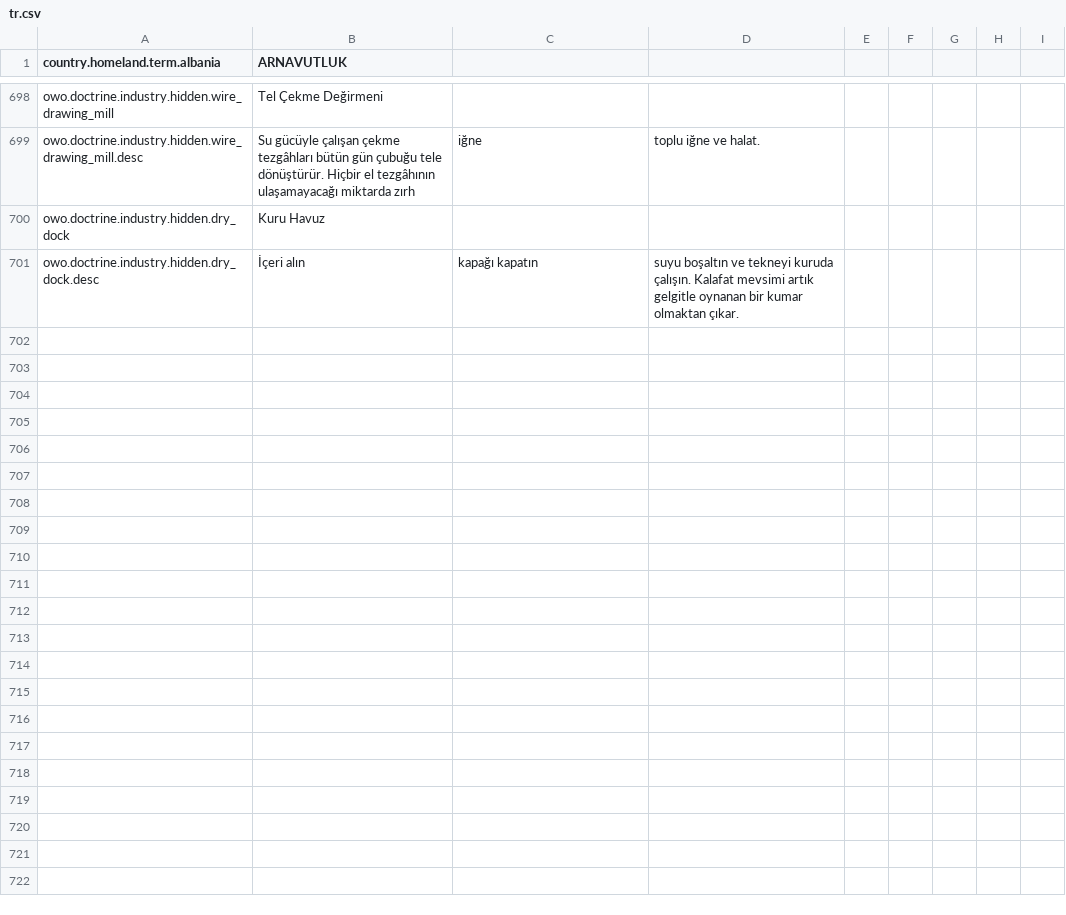
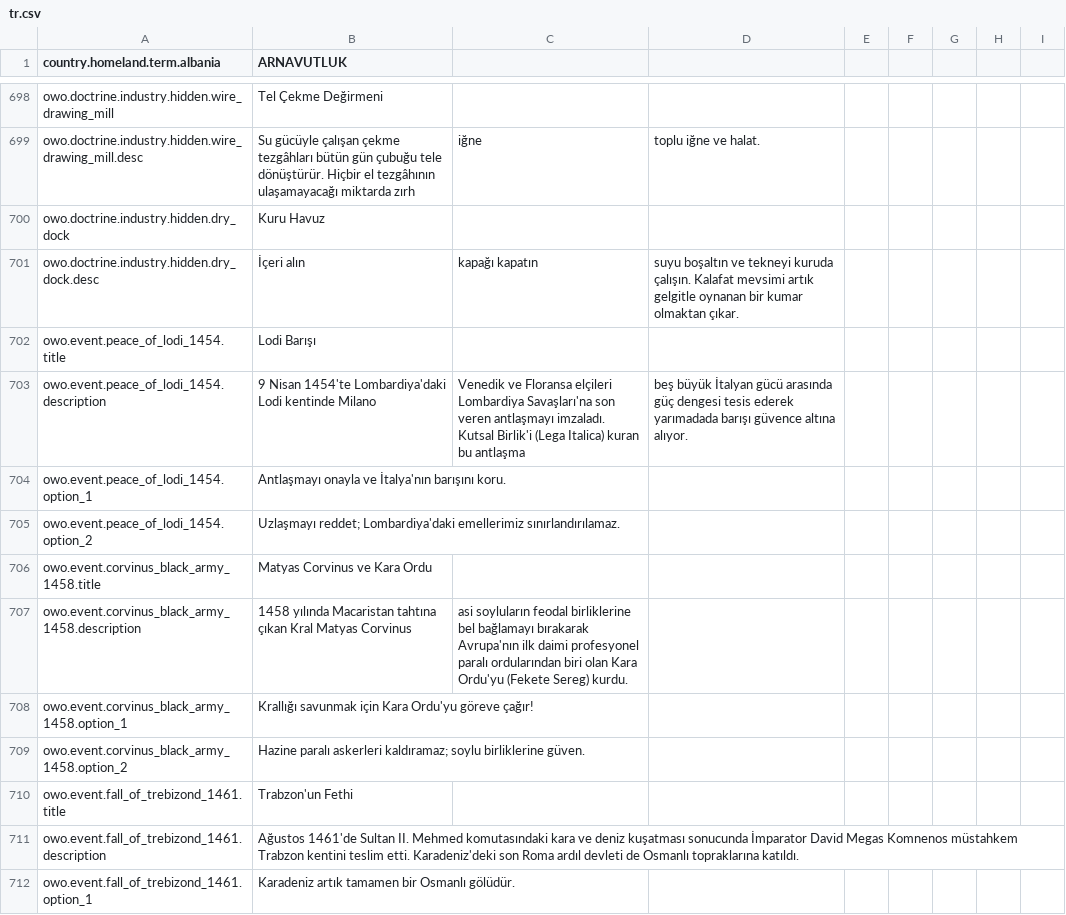
Before and after one commit to Dorlion-Interactive/Global-Protocol-Old-World-Order-Mod, a CSV file: Content/localization/tr.csv, drawn as a sheet; only a part is shown, gaps mark what is left out; the diff names each change by its address in the sheet, - before the commit and + after, or states it on an @@ line.

```diff
--- a/Content/localization/tr.csv
+++ b/Content/localization/tr.csv
+row 702: owo.event.peace_of_lodi_1454.title | Lodi Barışı
+row 703: owo.event.peace_of_lodi_1454.description | 9 Nisan 1454'te Lombardiya'daki Lodi kentinde Milano | Venedik ve Floransa elçileri Lombardiya Savaşları'na son veren antlaşmayı imzaladı. Kutsal Birlik'i (Lega Italica) kuran bu antlaşma | beş büyük İtalyan gücü arasında güç dengesi tesis ederek yarımadada barışı güvence altına alıyor.
+row 704: owo.event.peace_of_lodi_1454.option_1 | Antlaşmayı onayla ve İtalya'nın barışını koru.
+row 705: owo.event.peace_of_lodi_1454.option_2 | Uzlaşmayı reddet; Lombardiya'daki emellerimiz sınırlandırılamaz.
+row 706: owo.event.corvinus_black_army_1458.title | Matyas Corvinus ve Kara Ordu
+row 707: owo.event.corvinus_black_army_1458.description | 1458 yılında Macaristan tahtına çıkan Kral Matyas Corvinus | asi soyluların feodal birliklerine bel bağlamayı bırakarak Avrupa'nın ilk daimi profesyonel paralı ordularından biri olan Kara Ordu'yu (Fekete Sereg) kurdu.
+row 708: owo.event.corvinus_black_army_1458.option_1 | Krallığı savunmak için Kara Ordu'yu göreve çağır!
+row 709: owo.event.corvinus_black_army_1458.option_2 | Hazine paralı askerleri kaldıramaz; soylu birliklerine güven.
+row 710: owo.event.fall_of_trebizond_1461.title | Trabzon'un Fethi
+row 711: owo.event.fall_of_trebizond_1461.description | Ağustos 1461'de Sultan II. Mehmed komutasındaki kara ve deniz kuşatması sonucunda İmparator David Megas Komnenos müstahkem Trabzon kentini teslim etti. Karadeniz'deki son Roma ardıl devleti de Osmanlı topraklarına katıldı.
+row 712: owo.event.fall_of_trebizond_1461.option_1 | Karadeniz artık tamamen bir Osmanlı gölüdür.
```
Also changed, not shown: Content/localization/en.csv, Content/localization/ja.csv, 18 other files.
